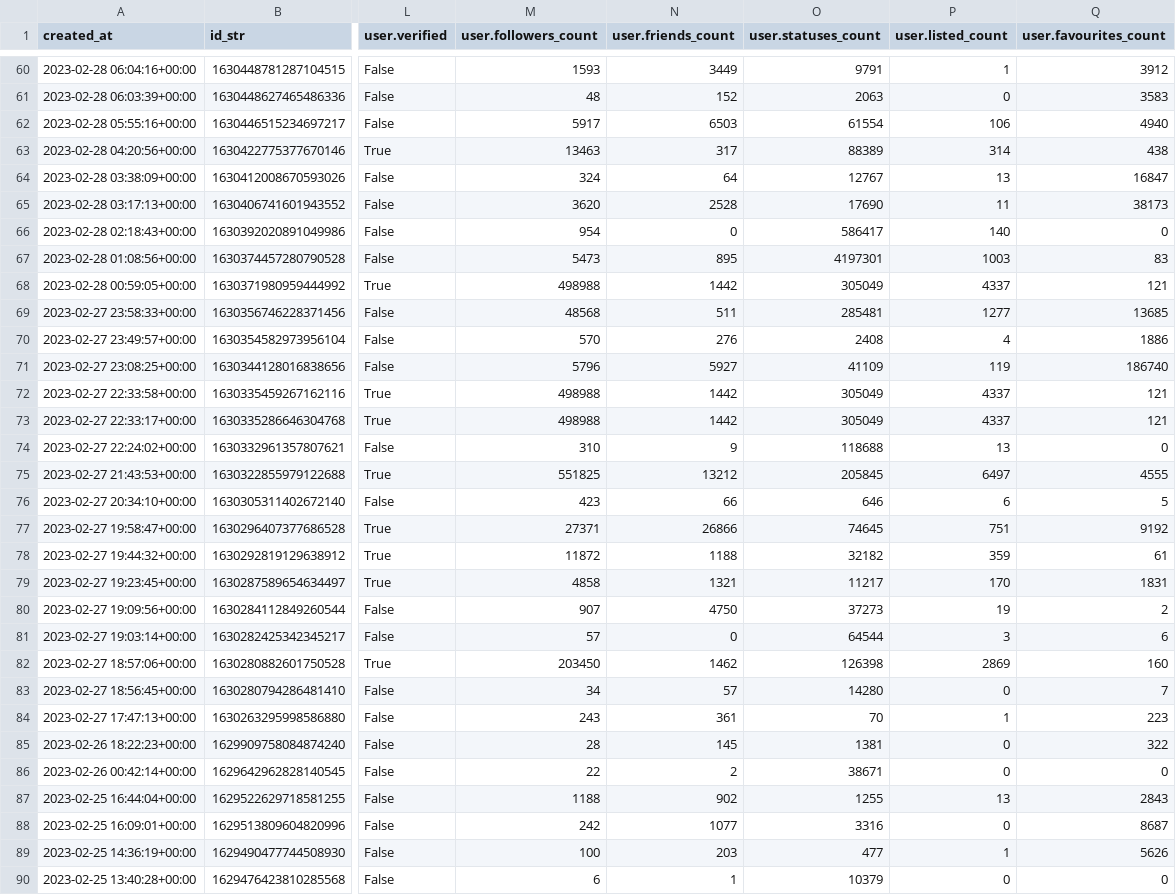
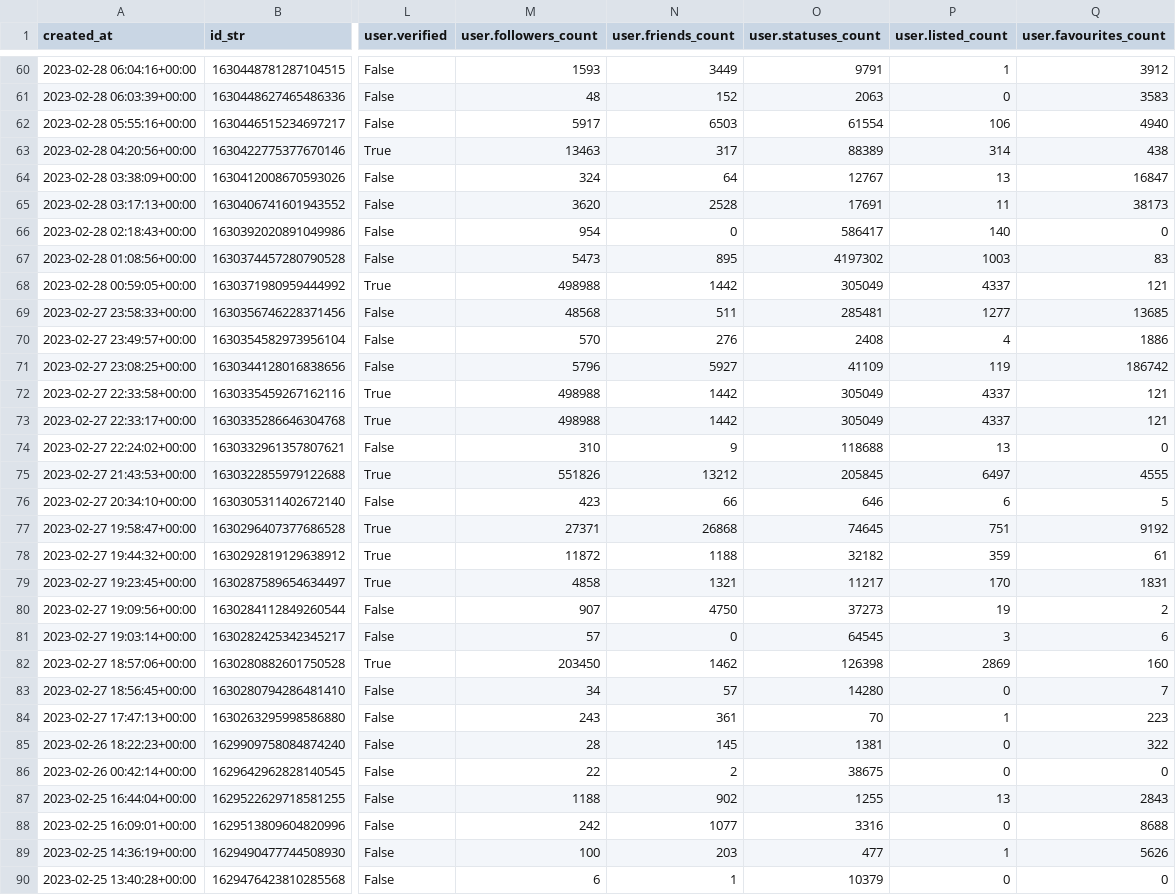
Before and after one commit to chenhuifei01/lie-brary, a CSV file: lie_brary/data/raw_data/tweets_safe-t20230304_16.csv, drawn as a sheet; only a part is shown, gaps mark what is left out; the diff covers the shown part only; the diff names each change by its address in the sheet, - before the commit and + after, or states it on an @@ line.

```diff
--- a/lie_brary/data/raw_data/tweets_safe-t20230304_16.csv
+++ b/lie_brary/data/raw_data/tweets_safe-t20230304_16.csv
-O65 (user.statuses_count): 17690
+O65 (user.statuses_count): 17691
-O67 (user.statuses_count): 4197301
+O67 (user.statuses_count): 4197302
-Q71 (user.favourites_count): 186740
+Q71 (user.favourites_count): 186742
-M75 (user.followers_count): 551825
+M75 (user.followers_count): 551826
-N77 (user.friends_count): 26866
+N77 (user.friends_count): 26868
-O81 (user.statuses_count): 64544
+O81 (user.statuses_count): 64545
-O86 (user.statuses_count): 38671
+O86 (user.statuses_count): 38675
-Q88 (user.favourites_count): 8687
+Q88 (user.favourites_count): 8688
```
Also changed, not shown: 1 added row and 45 edited cells elsewhere in this file, lie_brary/data/raw_data/reddit_safe-t20230304_16.csv, 2 other files.
